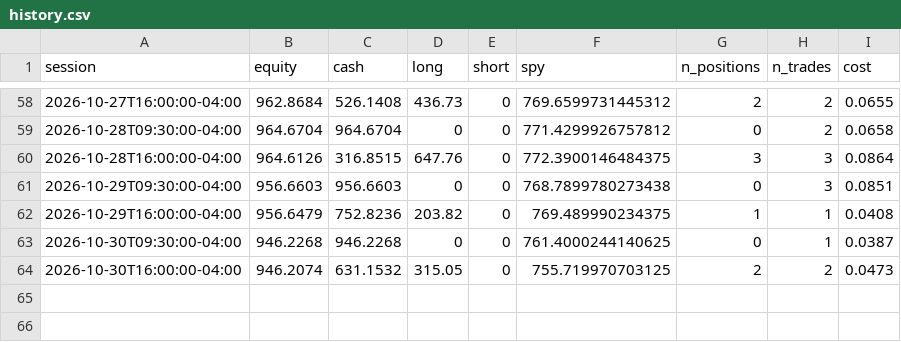
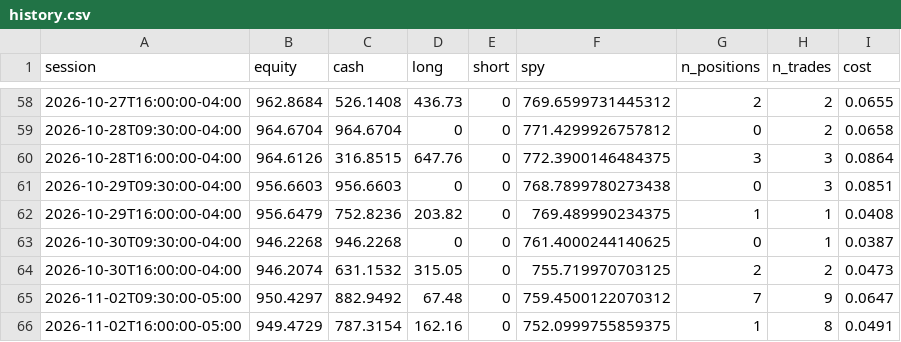
Before and after one commit to CSAyush/quantbot, a CSV file: paper_state/hf/accounts/shadow-growth/history.csv, drawn as a sheet; only a part is shown, gaps mark what is left out.

```diff
--- a/paper_state/hf/accounts/shadow-growth/history.csv
+++ b/paper_state/hf/accounts/shadow-growth/history.csv
@@ -64 +64,3 @@ session,equity,cash,long,short,spy,n_positions,n_trades,cost
 2026-10-30T16:00:00-04:00,946.2074,631.1532,315.05,0,755.719970703125,2,2,0.0473
+2026-11-02T09:30:00-05:00,950.4297,882.9492,67.48,0,759.4500122070312,7,9,0.0647
+2026-11-02T16:00:00-05:00,949.4729,787.3154,162.16,0,752.0999755859375,1,8,0.0491
```
Also changed, not shown: paper_state/hf/accounts/shadow-alt/history.csv, paper_state/hf/accounts/shadow-alt/trades.csv, 14 other files.
